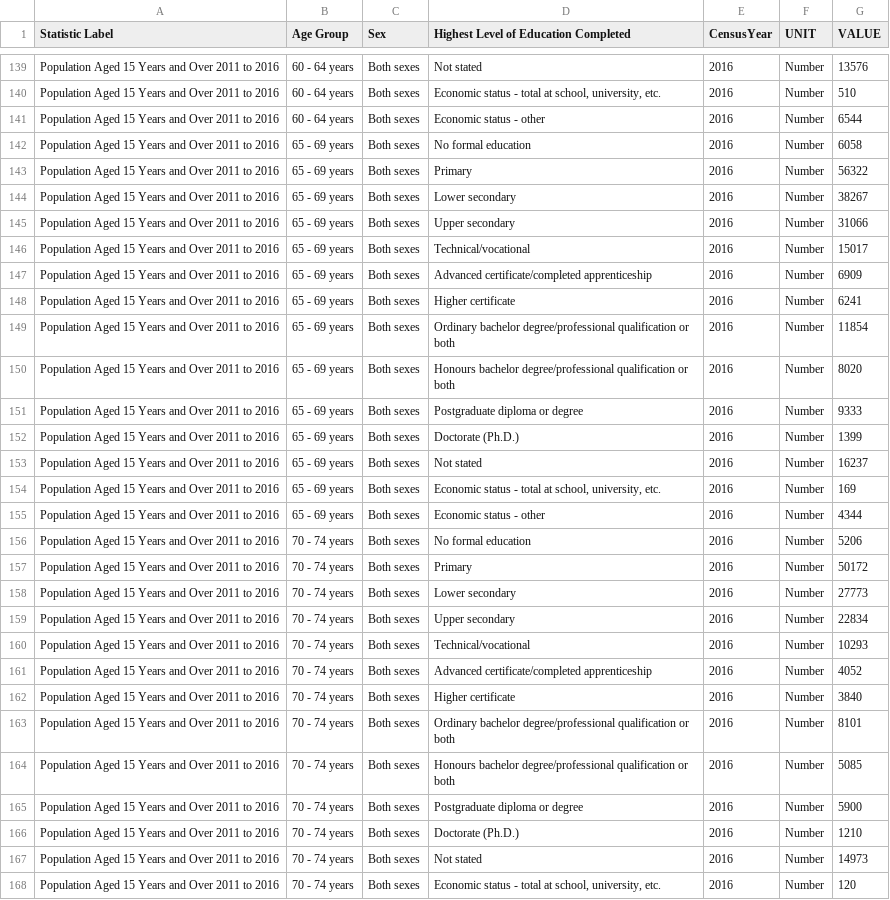
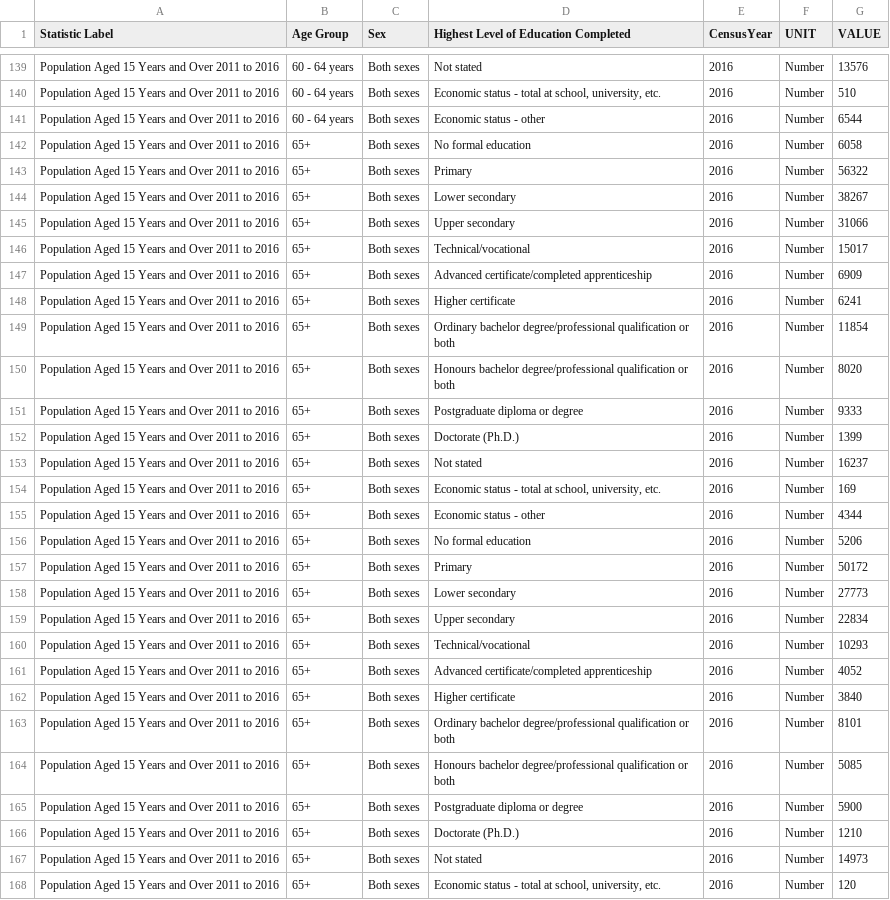
Before and after one commit to Scunnies/PfDA_Assignment, a CSV file: 2016CensusEducation.csv, drawn as a sheet; only a part is shown, gaps mark what is left out; the diff covers the shown part only; the diff names each change by its address in the sheet, - before the commit and + after, or states it on an @@ line.

Commit message:
CSV file

```diff
--- a/2016CensusEducation.csv
+++ b/2016CensusEducation.csv
-B142:B155 (Age Group): 65 - 69 years
+B142:B155 (Age Group): 65+
-B156:B168 (Age Group): 70 - 74 years
+B156:B168 (Age Group): 65+
```
Also changed, not shown: 43 edited cells elsewhere in this file.
